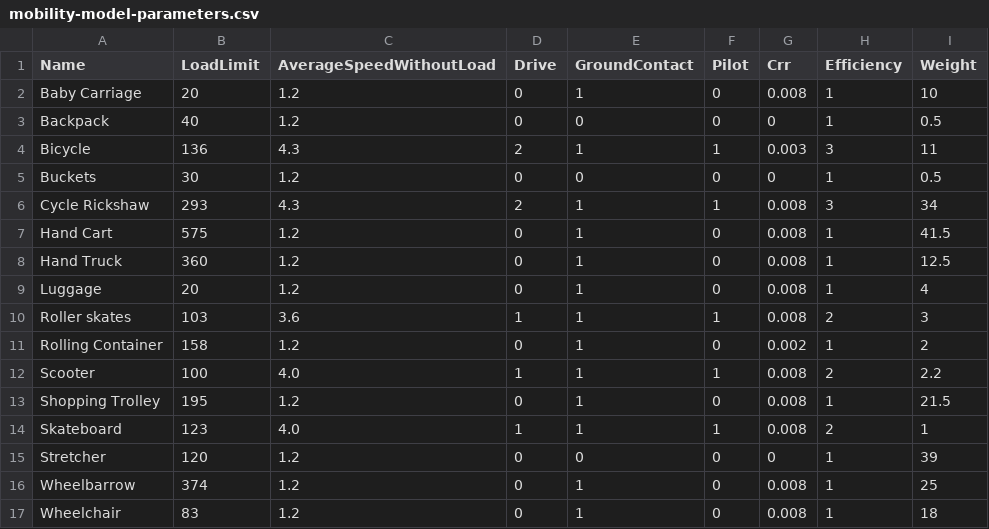
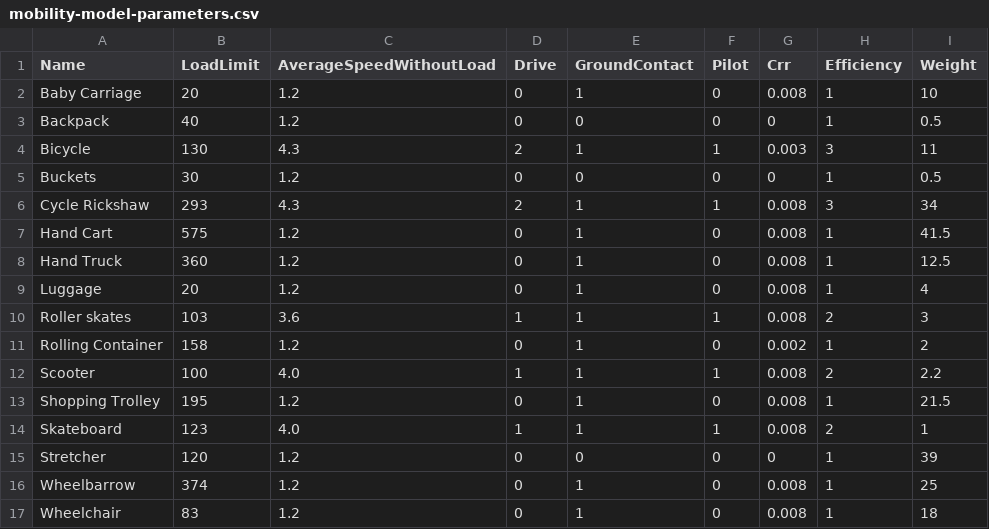
Before and after one commit to allfed/water-access, a CSV file: data/mobility-model-parameters.csv, drawn as a sheet.

```diff
--- a/data/mobility-model-parameters.csv
+++ b/data/mobility-model-parameters.csv
@@ -3,3 +3,3 @@ Baby Carriage,20,1.2,0,1,0,0.008,1,10
 Backpack,40,1.2,0,0,0,0,1,0.5
-Bicycle,136,4.3,2,1,1,0.003,3,11
+Bicycle,130,4.3,2,1,1,0.003,3,11
 Buckets,30,1.2,0,0,0,0,1,0.5
```
Also changed, not shown: 20 other files.
